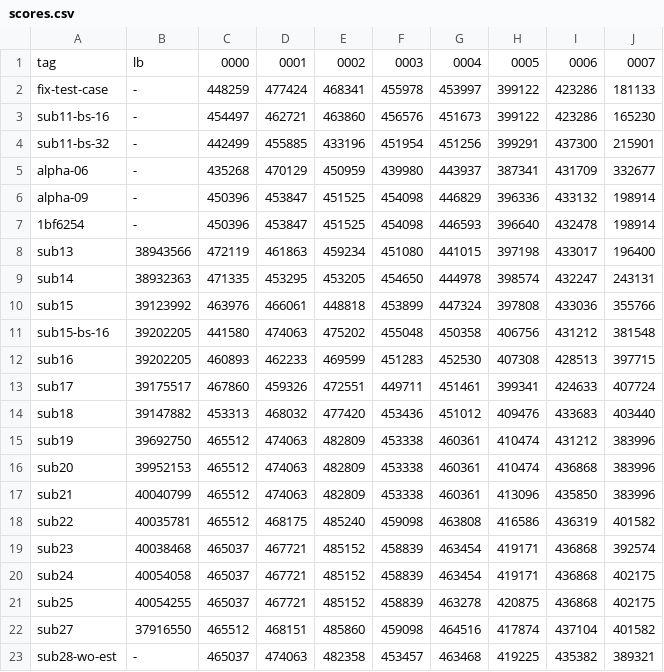
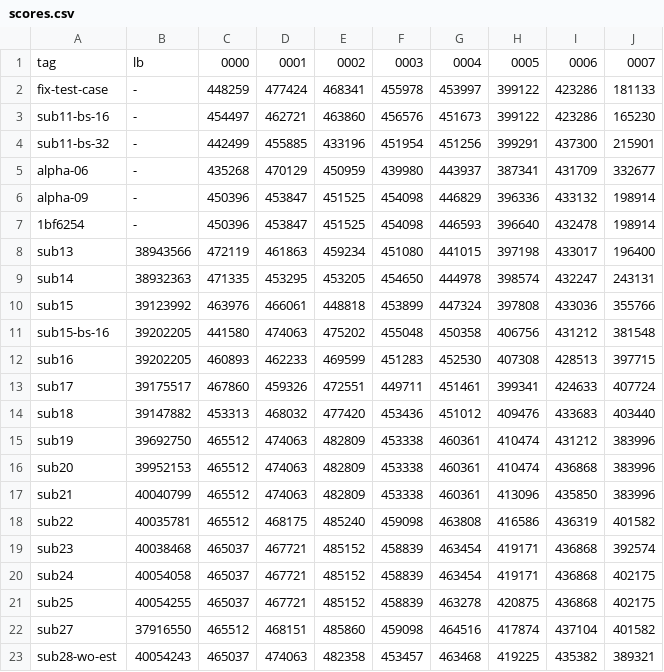
Before and after one commit to tishii2479/ucup-online-challenge-2025, a CSV file: doc/scores.csv, drawn as a sheet.

```diff
--- a/doc/scores.csv
+++ b/doc/scores.csv
@@ -22,2 +22,2 @@ sub25,40054255,465037,467721,485152,458839,463278,420875,436868,402175
 sub27,37916550,465512,468151,485860,459098,464516,417874,437104,401582
-sub28-wo-est,-,465037,474063,482358,453457,463468,419225,435382,389321
+sub28-wo-est,40054243,465037,474063,482358,453457,463468,419225,435382,389321
```
Also changed, not shown: 2 other files.
